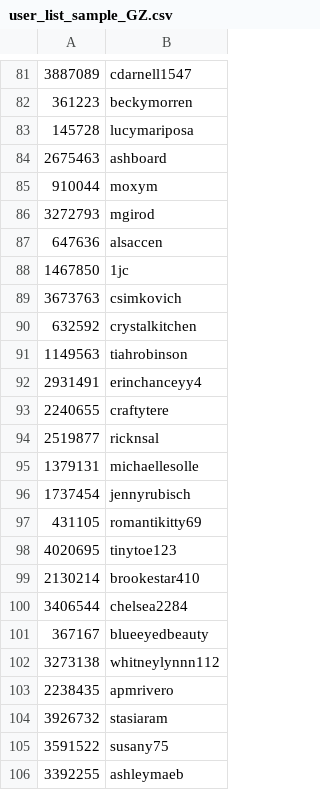
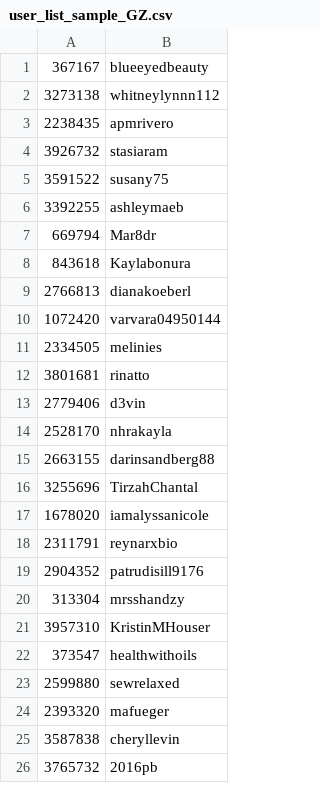
Before and after one commit to JusticeGong/Pinterest_User_Decision_Making, a CSV file: user_list_sample_GZ.csv, drawn as a sheet; only a part is shown, gaps mark what is left out; the shorter side is filled out with more unchanged rows; the diff covers the shown part only.

```diff
--- a/user_list_sample_GZ.csv
+++ b/user_list_sample_GZ.csv
@@ -81,21 +1 @@
-3887089,cdarnell1547
-361223,beckymorren
-145728,lucymariposa
-2675463,ashboard
-910044,moxym
-3272793,mgirod
-647636,alsaccen
-1467850,1jc
-3673763,csimkovich
-632592,crystalkitchen
-1149563,tiahrobinson
-2931491,erinchanceyy4
-2240655,craftytere
-2519877,ricknsal
-1379131,michaellesolle
-1737454,jennyrubisch
-431105,romantikitty69
-4020695,tinytoe123
-2130214,brookestar410
-3406544,chelsea2284
 367167,blueeyedbeauty
```
Also changed, not shown: 80 removed rows elsewhere in this file, user_list_sample_1.csv, 1 other file.
